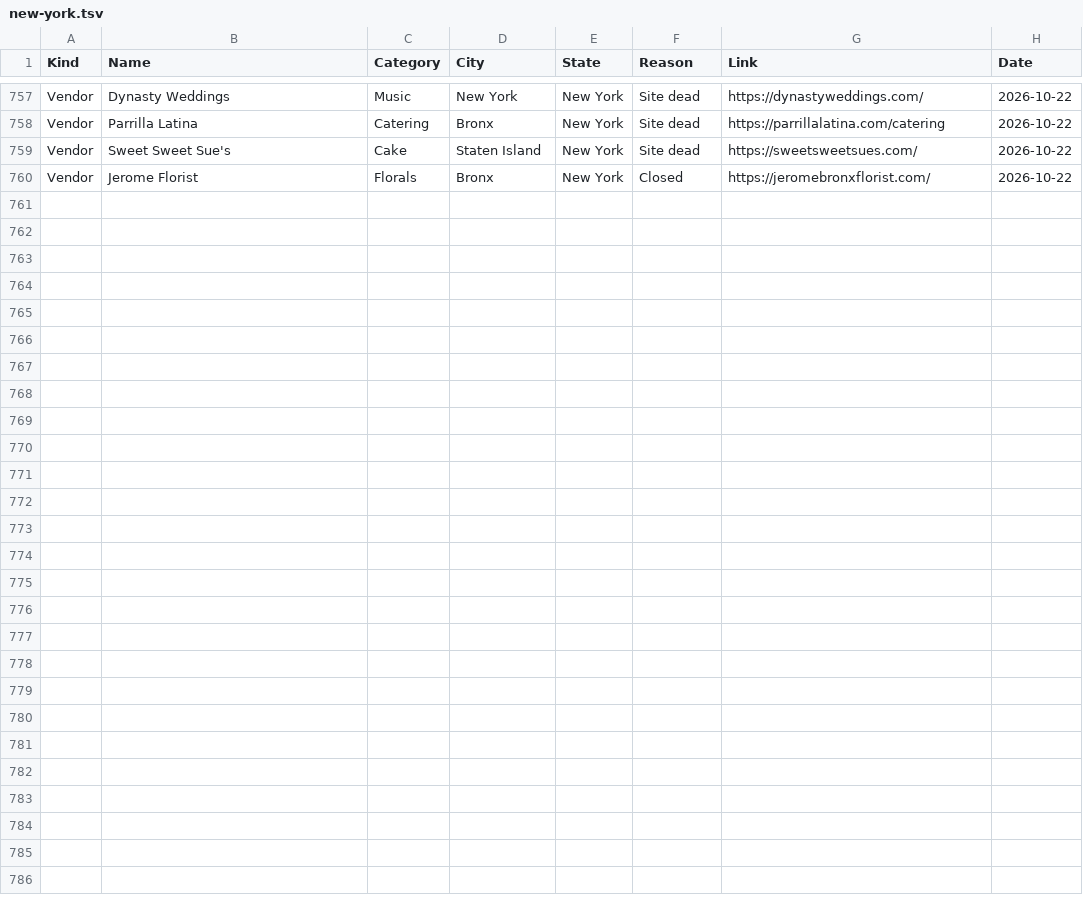
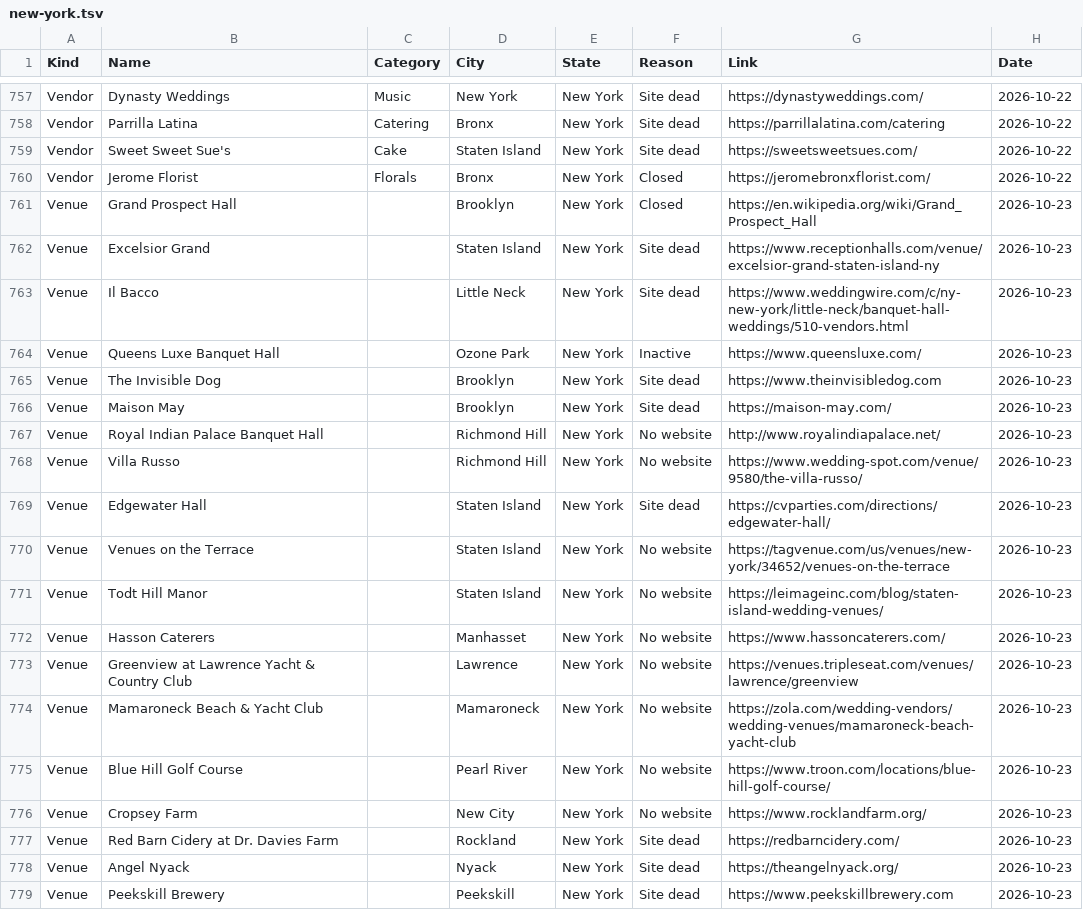
Before and after one commit to dukemackle/Wedding-Build, a TSV file: src/lib/batches/skipped/new-york.tsv, drawn as a sheet; only a part is shown, gaps mark what is left out; the diff covers the shown part only.

```diff
--- a/src/lib/batches/skipped/new-york.tsv
+++ b/src/lib/batches/skipped/new-york.tsv
@@ -760 +760,20 @@ Vendor	Sweet Sweet Sue's	Cake	Staten Island	New York	Site dead	https://sweetswee
 Vendor	Jerome Florist	Florals	Bronx	New York	Closed	https://jeromebronxflorist.com/	2026-10-22
+Venue	Grand Prospect Hall		Brooklyn	New York	Closed	https://en.wikipedia.org/wiki/Grand_Prospect_Hall	2026-10-23
+Venue	Excelsior Grand		Staten Island	New York	Site dead	https://www.receptionhalls.com/venue/excelsior-grand-staten-island-ny	2026-10-23
+Venue	Il Bacco		Little Neck	New York	Site dead	https://www.weddingwire.com/c/ny-new-york/little-neck/banquet-hall-weddings/510-vendors.html	2026-10-23
+Venue	Queens Luxe Banquet Hall		Ozone Park	New York	Inactive	https://www.queensluxe.com/	2026-10-23
+Venue	The Invisible Dog		Brooklyn	New York	Site dead	https://www.theinvisibledog.com	2026-10-23
+Venue	Maison May		Brooklyn	New York	Site dead	https://maison-may.com/	2026-10-23
+Venue	Royal Indian Palace Banquet Hall		Richmond Hill	New York	No website	http://www.royalindiapalace.net/	2026-10-23
+Venue	Villa Russo		Richmond Hill	New York	No website	https://www.wedding-spot.com/venue/9580/the-villa-russo/	2026-10-23
+Venue	Edgewater Hall		Staten Island	New York	Site dead	https://cvparties.com/directions/edgewater-hall/	2026-10-23
+Venue	Venues on the Terrace		Staten Island	New York	No website	https://tagvenue.com/us/venues/new-york/34652/venues-on-the-terrace	2026-10-23
+Venue	Todt Hill Manor		Staten Island	New York	No website	https://leimageinc.com/blog/staten-island-wedding-venues/	2026-10-23
+Venue	Hasson Caterers		Manhasset	New York	No website	https://www.hassoncaterers.com/	2026-10-23
+Venue	Greenview at Lawrence Yacht & Country Club		Lawrence	New York	No website	https://venues.tripleseat.com/venues/lawrence/greenview	2026-10-23
+Venue	Mamaroneck Beach & Yacht Club		Mamaroneck	New York	No website	https://zola.com/wedding-vendors/wedding-venues/mamaroneck-beach-yacht-club	2026-10-23
+Venue	Blue Hill Golf Course		Pearl River	New York	No website	https://www.troon.com/locations/blue-hill-golf-course/	2026-10-23
+Venue	Cropsey Farm		New City	New York	No website	https://www.rocklandfarm.org/	2026-10-23
+Venue	Red Barn Cidery at Dr. Davies Farm		Rockland	New York	Site dead	https://redbarncidery.com/	2026-10-23
+Venue	Angel Nyack		Nyack	New York	Site dead	https://theangelnyack.org/	2026-10-23
+Venue	Peekskill Brewery		Peekskill	New York	Site dead	https://www.peekskillbrewery.com	2026-10-23
```
Also changed, not shown: 9 added rows elsewhere in this file, 1 other file.
